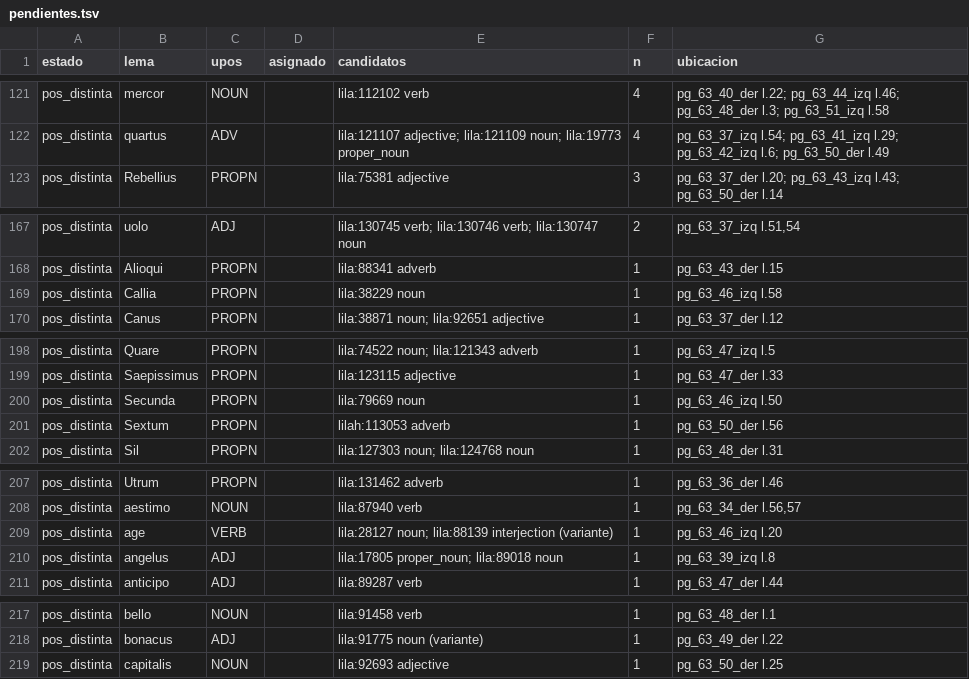
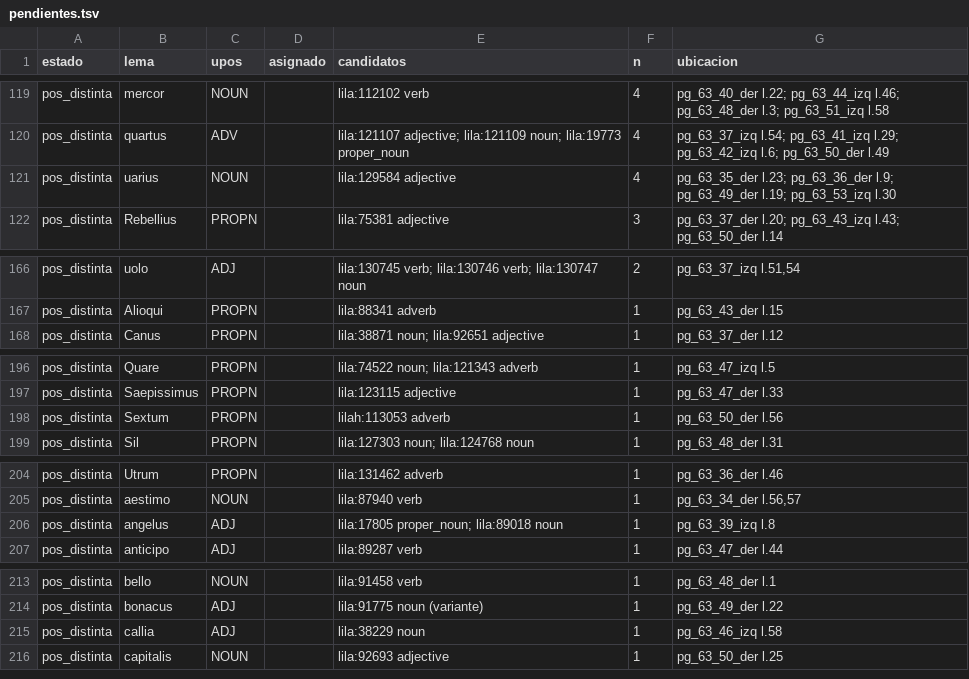
Before and after one commit to afvial/onate, a TSV file: lila/pendientes.tsv, drawn as a sheet; only a part is shown, gaps mark what is left out; the diff covers the shown part only.

```diff
--- a/lila/pendientes.tsv
+++ b/lila/pendientes.tsv
@@ -122,2 +120,3 @@ pos_distinta	mercor	NOUN		lila:112102 verb	4	pg_63_40_der l.22; pg_63_44_izq l.4
 pos_distinta	quartus	ADV		lila:121107 adjective; lila:121109 noun; lila:19773 proper_noun	4	pg_63_37_izq l.54; pg_63_41_izq l.29; pg_63_42_izq l.6; pg_63_50_der l.49
+pos_distinta	uarius	NOUN		lila:129584 adjective	4	pg_63_35_der l.23; pg_63_36_der l.9; pg_63_49_der l.19; pg_63_53_izq l.30
 pos_distinta	Rebellius	PROPN		lila:75381 adjective	3	pg_63_37_der l.20; pg_63_43_izq l.43; pg_63_50_der l.14
@@ -168,3 +167,2 @@ pos_distinta	uolo	ADJ		lila:130745 verb; lila:130746 verb; lila:130747 noun	2	pg
 pos_distinta	Alioqui	PROPN		lila:88341 adverb	1	pg_63_43_der l.15
-pos_distinta	Callia	PROPN		lila:38229 noun	1	pg_63_46_izq l.58
 pos_distinta	Canus	PROPN		lila:38871 noun; lila:92651 adjective	1	pg_63_37_der l.12
@@ -199,3 +197,2 @@ pos_distinta	Quare	PROPN		lila:74522 noun; lila:121343 adverb	1	pg_63_47_izq l.5
 pos_distinta	Saepissimus	PROPN		lila:123115 adjective	1	pg_63_47_der l.33
-pos_distinta	Secunda	PROPN		lila:79669 noun	1	pg_63_46_izq l.50
 pos_distinta	Sextum	PROPN		lilah:113053 adverb	1	pg_63_50_der l.56
@@ -208,3 +205,2 @@ pos_distinta	Utrum	PROPN		lila:131462 adverb	1	pg_63_36_der l.46
 pos_distinta	aestimo	NOUN		lila:87940 verb	1	pg_63_34_der l.56,57
-pos_distinta	age	VERB		lila:28127 noun; lila:88139 interjection (variante)	1	pg_63_46_izq l.20
 pos_distinta	angelus	ADJ		lila:17805 proper_noun; lila:89018 noun	1	pg_63_39_izq l.8
@@ -218,2 +214,3 @@ pos_distinta	bello	NOUN		lila:91458 verb	1	pg_63_48_der l.1
 pos_distinta	bonacus	ADJ		lila:91775 noun (variante)	1	pg_63_49_der l.22
+pos_distinta	callia	ADJ		lila:38229 noun	1	pg_63_46_izq l.58
 pos_distinta	capitalis	NOUN		lila:92693 adjective	1	pg_63_50_der l.25
```
Also changed, not shown: 2 added rows, 11 removed rows and 4 edited cells elsewhere in this file, lila/paginas/pg_63_46_izq.tsv, 14 other files.
